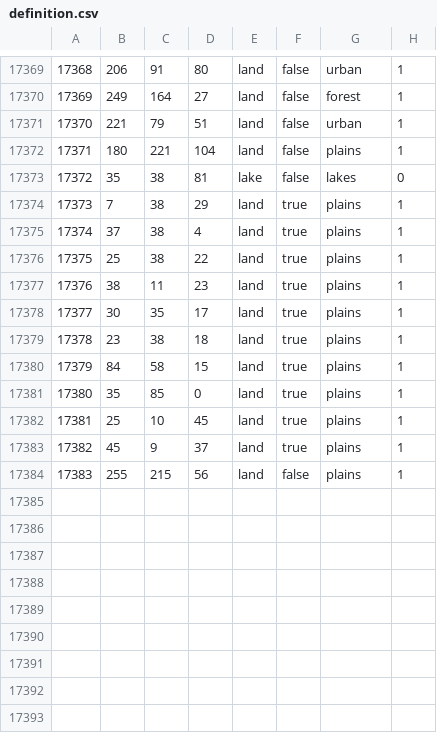
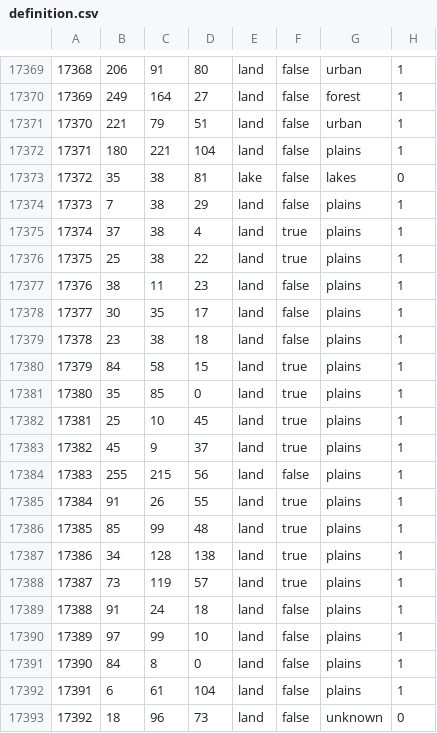
Before and after one commit to Across-the-Caucasus-Mountains-Team/ATCM, a CSV file: map/definition.csv, drawn as a sheet; only a part is shown, gaps mark what is left out.

```diff
--- a/map/definition.csv
+++ b/map/definition.csv
@@ -17373,8 +17373,8 @@
 17372;35;38;81;lake;false;lakes;0
-17373;7;38;29;land;true;plains;1
+17373;7;38;29;land;false;plains;1
 17374;37;38;4;land;true;plains;1
 17375;25;38;22;land;true;plains;1
-17376;38;11;23;land;true;plains;1
-17377;30;35;17;land;true;plains;1
-17378;23;38;18;land;true;plains;1
+17376;38;11;23;land;false;plains;1
+17377;30;35;17;land;false;plains;1
+17378;23;38;18;land;false;plains;1
 17379;84;58;15;land;true;plains;1
@@ -17384 +17384,10 @@
 17383;255;215;56;land;false;plains;1
+17384;91;26;55;land;true;plains;1
+17385;85;99;48;land;true;plains;1
+17386;34;128;138;land;true;plains;1
+17387;73;119;57;land;true;plains;1
+17388;91;24;18;land;false;plains;1
+17389;97;99;10;land;false;plains;1
+17390;84;8;0;land;false;plains;1
+17391;6;61;104;land;false;plains;1
+17392;18;96;73;land;false;unknown;0
```
Also changed, not shown: 10 other files.
